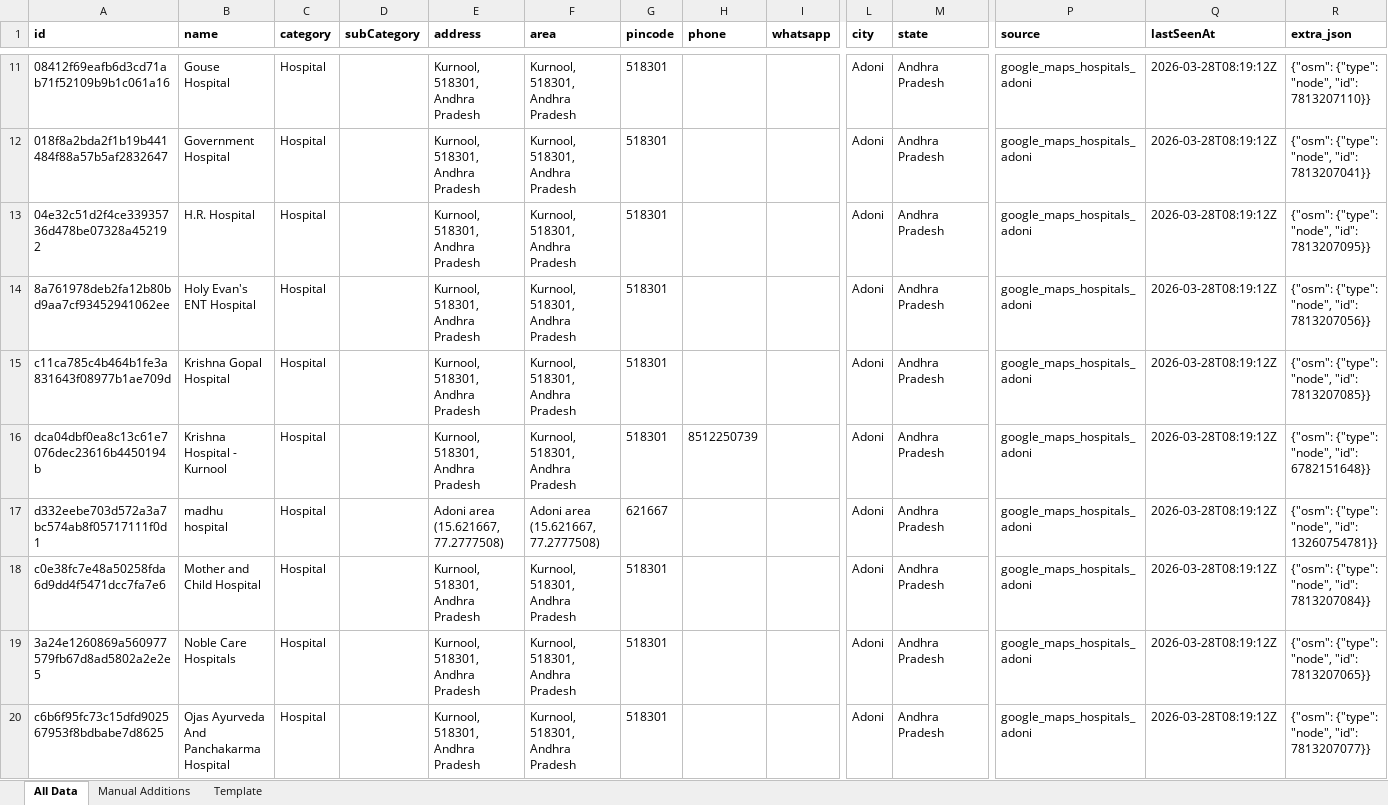
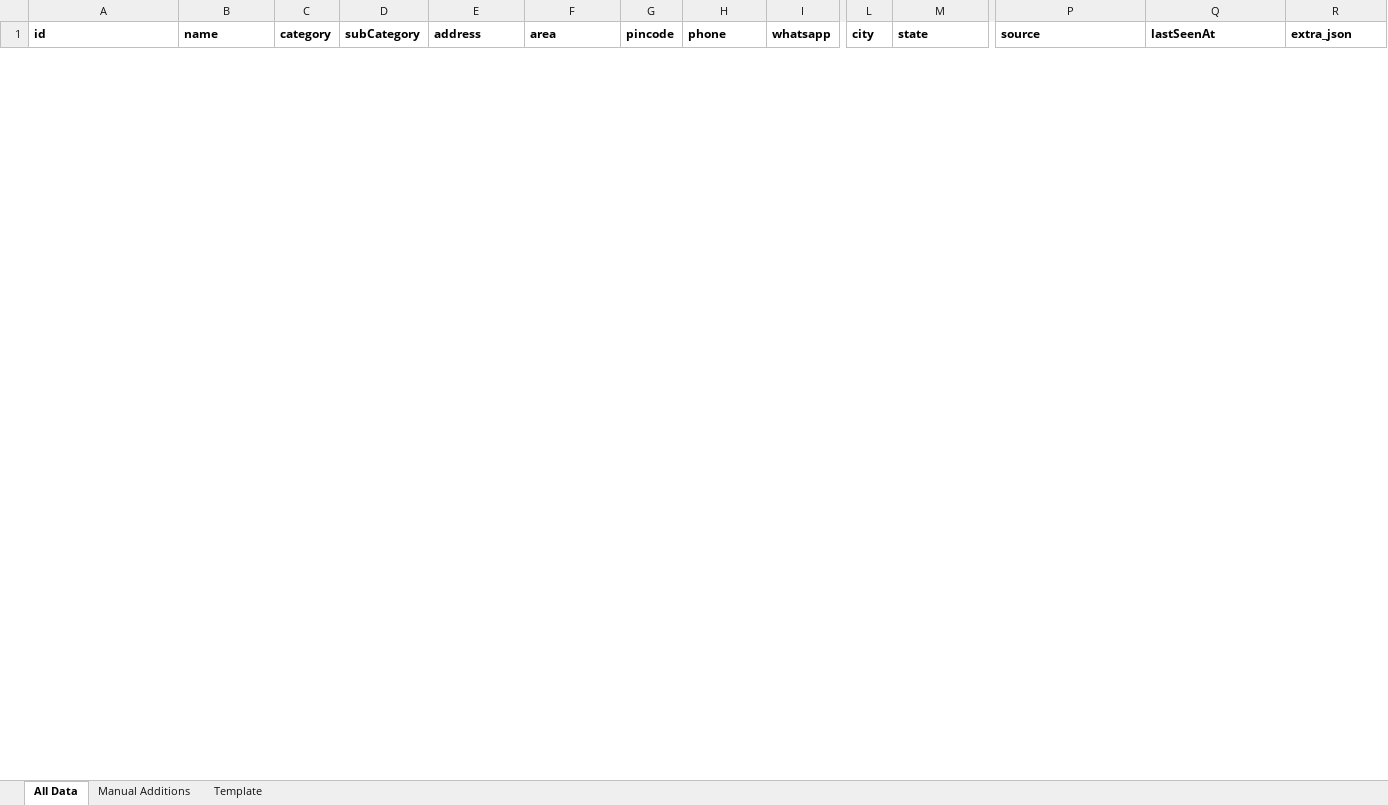
Before and after one commit to zavscom/adoni-directory-backend, an Excel workbook: data/adoni_directory.xlsx, sheet All Data, drawn as a sheet; only a part is shown, gaps mark what is left out; values as stored, in another font and other column widths than the file's, no borders; removed rows and columns are numbered as before the commit, all else as after; rows hold the shown columns only; the diff covers the shown part only; the diff names each change by its address in the sheet, - before the commit and + after, or states it on an @@ line.

```diff
--- a/data/adoni_directory.xlsx (sheet All Data)
+++ b/data/adoni_directory.xlsx (sheet All Data)
-row 11: 08412f69eafb6d3cd71ab71f52109b9b1c061a16 | Gouse Hospital | Hospital |  | Kurnool, 518301, Andhra Pradesh | Kurnool, 518301, Andhra Pradesh | 518301 |  |  | Adoni | Andhra Pradesh | google_maps_hospitals_adoni | 2026-03-28T08:19:12Z | {"osm": {"type": "node", "id": 7813207110}}
-row 12: 018f8a2bda2f1b19b441484f88a57b5af2832647 | Government Hospital | Hospital |  | Kurnool, 518301, Andhra Pradesh | Kurnool, 518301, Andhra Pradesh | 518301 |  |  | Adoni | Andhra Pradesh | google_maps_hospitals_adoni | 2026-03-28T08:19:12Z | {"osm": {"type": "node", "id": 7813207041}}
-row 13: 04e32c51d2f4ce33935736d478be07328a452192 | H.R. Hospital | Hospital |  | Kurnool, 518301, Andhra Pradesh | Kurnool, 518301, Andhra Pradesh | 518301 |  |  | Adoni | Andhra Pradesh | google_maps_hospitals_adoni | 2026-03-28T08:19:12Z | {"osm": {"type": "node", "id": 7813207095}}
-row 14: 8a761978deb2fa12b80bd9aa7cf93452941062ee | Holy Evan's ENT Hospital | Hospital |  | Kurnool, 518301, Andhra Pradesh | Kurnool, 518301, Andhra Pradesh | 518301 |  |  | Adoni | Andhra Pradesh | google_maps_hospitals_adoni | 2026-03-28T08:19:12Z | {"osm": {"type": "node", "id": 7813207056}}
-row 15: c11ca785c4b464b1fe3a831643f08977b1ae709d | Krishna Gopal Hospital | Hospital |  | Kurnool, 518301, Andhra Pradesh | Kurnool, 518301, Andhra Pradesh | 518301 |  |  | Adoni | Andhra Pradesh | google_maps_hospitals_adoni | 2026-03-28T08:19:12Z | {"osm": {"type": "node", "id": 7813207085}}
-row 16: dca04dbf0ea8c13c61e7076dec23616b4450194b | Krishna Hospital - Kurnool | Hospital |  | Kurnool, 518301, Andhra Pradesh | Kurnool, 518301, Andhra Pradesh | 518301 | 8512250739 |  | Adoni | Andhra Pradesh | google_maps_hospitals_adoni | 2026-03-28T08:19:12Z | {"osm": {"type": "node", "id": 6782151648}}
-row 17: d332eebe703d572a3a7bc574ab8f05717111f0d1 | madhu hospital | Hospital |  | Adoni area (15.621667, 77.2777508) | Adoni area (15.621667, 77.2777508) | 621667 |  |  | Adoni | Andhra Pradesh | google_maps_hospitals_adoni | 2026-03-28T08:19:12Z | {"osm": {"type": "node", "id": 13260754781}}
-row 18: c0e38fc7e48a50258fda6d9dd4f5471dcc7fa7e6 | Mother and Child Hospital | Hospital |  | Kurnool, 518301, Andhra Pradesh | Kurnool, 518301, Andhra Pradesh | 518301 |  |  | Adoni | Andhra Pradesh | google_maps_hospitals_adoni | 2026-03-28T08:19:12Z | {"osm": {"type": "node", "id": 7813207084}}
-row 19: 3a24e1260869a560977579fb67d8ad5802a2e2e5 | Noble Care Hospitals | Hospital |  | Kurnool, 518301, Andhra Pradesh | Kurnool, 518301, Andhra Pradesh | 518301 |  |  | Adoni | Andhra Pradesh | google_maps_hospitals_adoni | 2026-03-28T08:19:12Z | {"osm": {"type": "node", "id": 7813207065}}
-row 20: c6b6f95fc73c15dfd902567953f8bdbabe7d8625 | Ojas Ayurveda And Panchakarma Hospital | Hospital |  | Kurnool, 518301, Andhra Pradesh | Kurnool, 518301, Andhra Pradesh | 518301 |  |  | Adoni | Andhra Pradesh | google_maps_hospitals_adoni | 2026-03-28T08:19:12Z | {"osm": {"type": "node", "id": 7813207077}}
```
Also changed, not shown: 4 added rows and 20 removed rows elsewhere in this sheet, 2 other files.
